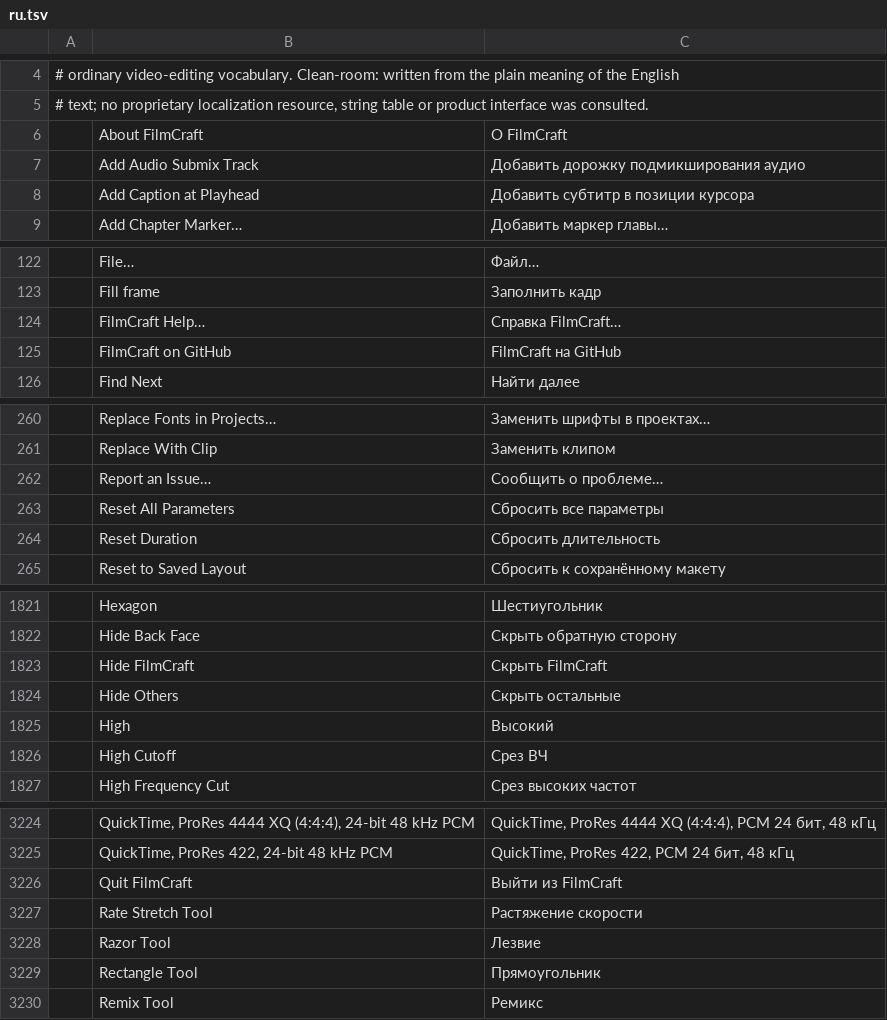
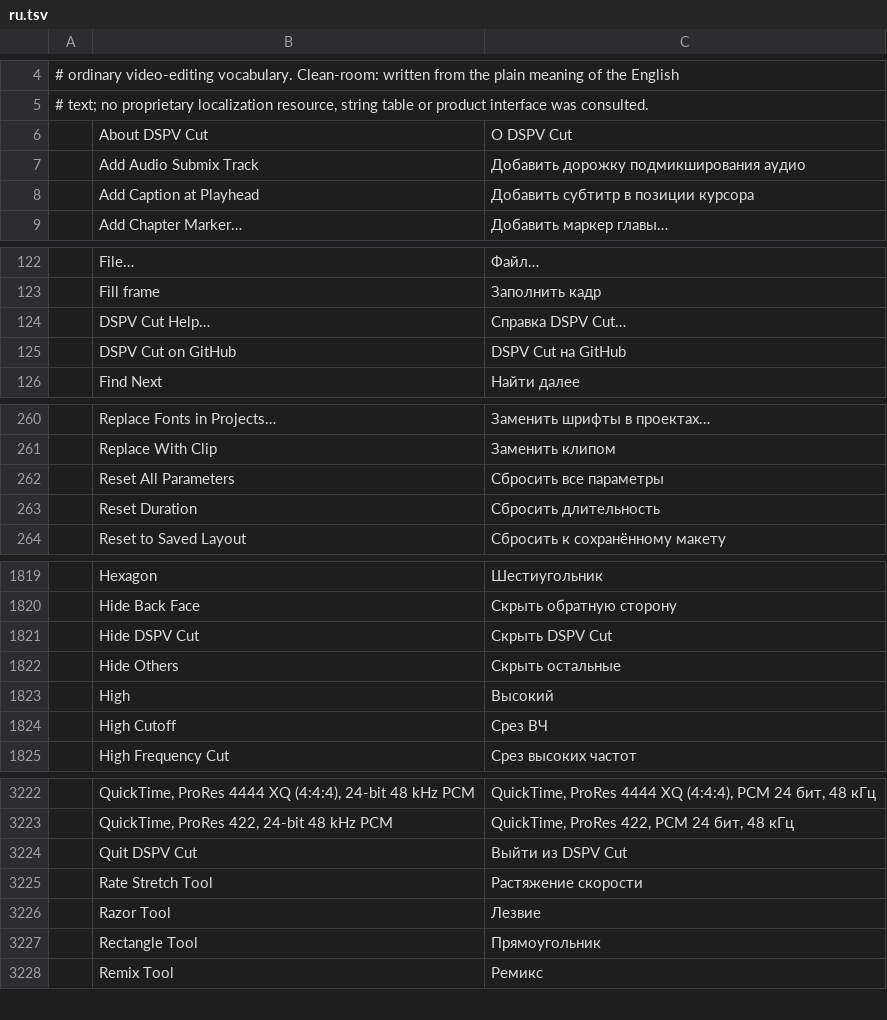
Before and after one commit to dspvmedia/dspv-cut, a TSV file: crates/ui-egui/src/i18n/ru.tsv, drawn as a sheet; only a part is shown, gaps mark what is left out; removed rows and columns are numbered as before the commit, all else as after; the diff covers the shown part only; the diff names each change by its address in the sheet, - before the commit and + after, or states it on an @@ line.

```diff
--- a/crates/ui-egui/src/i18n/ru.tsv
+++ b/crates/ui-egui/src/i18n/ru.tsv
-row 6:  | About FilmCraft | О FilmCraft
+row 6:  | About DSPV Cut | О DSPV Cut
-row 124:  | FilmCraft Help… | Справка FilmCraft…
-row 125:  | FilmCraft on GitHub | FilmCraft на GitHub
+row 124:  | DSPV Cut Help… | Справка DSPV Cut…
+row 125:  | DSPV Cut on GitHub | DSPV Cut на GitHub
-row 262:  | Report an Issue… | Сообщить о проблеме…
-row 1823:  | Hide FilmCraft | Скрыть FilmCraft
+row 1821:  | Hide DSPV Cut | Скрыть DSPV Cut
-row 3226:  | Quit FilmCraft | Выйти из FilmCraft
+row 3224:  | Quit DSPV Cut | Выйти из DSPV Cut
```
Also changed, not shown: 2 removed rows elsewhere in this file, crates/ui-egui/src/i18n/es.tsv, crates/ui-egui/src/i18n/fr.tsv, 20 other files.
